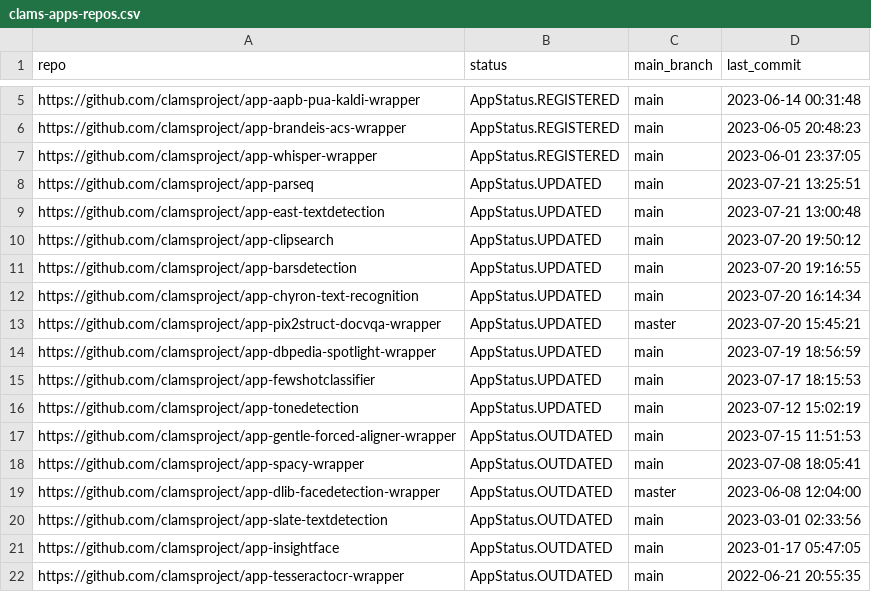
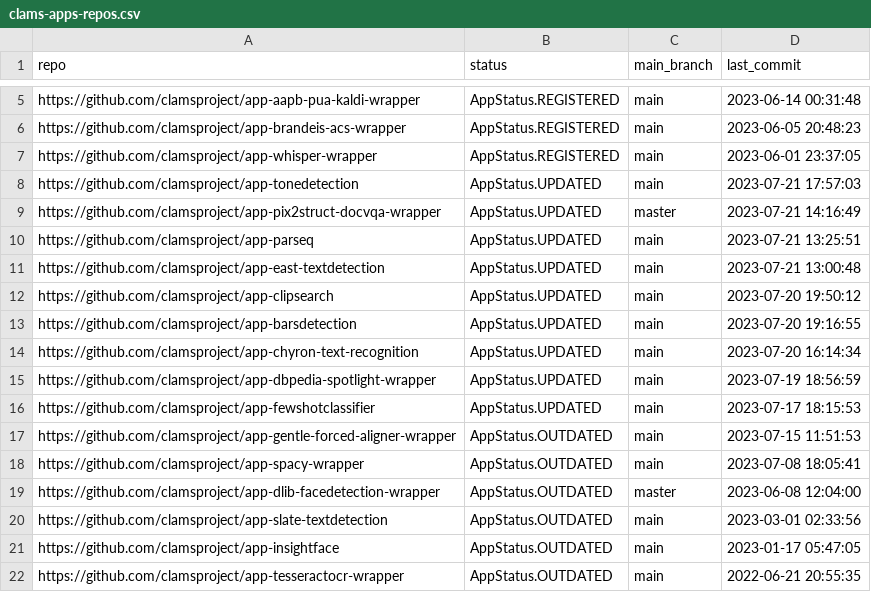
Before and after one commit to keighrim/ghactions-tester, a CSV file: clams-apps-repos.csv, drawn as a sheet; only a part is shown, gaps mark what is left out.

Commit message:
updating app development dashboard file

```diff
--- a/clams-apps-repos.csv
+++ b/clams-apps-repos.csv
@@ -7,2 +7,4 @@ https://github.com/clamsproject/app-brandeis-acs-wrapper,AppStatus.REGISTERED,ma
 https://github.com/clamsproject/app-whisper-wrapper,AppStatus.REGISTERED,main,2023-06-01 23:37:05
+https://github.com/clamsproject/app-tonedetection,AppStatus.UPDATED,main,2023-07-21 17:57:03
+https://github.com/clamsproject/app-pix2struct-docvqa-wrapper,AppStatus.UPDATED,master,2023-07-21 14:16:49
 https://github.com/clamsproject/app-parseq,AppStatus.UPDATED,main,2023-07-21 13:25:51
@@ -12,6 +14,4 @@ https://github.com/clamsproject/app-barsdetection,AppStatus.UPDATED,main,2023-07
 https://github.com/clamsproject/app-chyron-text-recognition,AppStatus.UPDATED,main,2023-07-20 16:14:34
-https://github.com/clamsproject/app-pix2struct-docvqa-wrapper,AppStatus.UPDATED,master,2023-07-20 15:45:21
 https://github.com/clamsproject/app-dbpedia-spotlight-wrapper,AppStatus.UPDATED,main,2023-07-19 18:56:59
 https://github.com/clamsproject/app-fewshotclassifier,AppStatus.UPDATED,main,2023-07-17 18:15:53
-https://github.com/clamsproject/app-tonedetection,AppStatus.UPDATED,main,2023-07-12 15:02:19
 https://github.com/clamsproject/app-gentle-forced-aligner-wrapper,AppStatus.OUTDATED,main,2023-07-15 11:51:53
```
